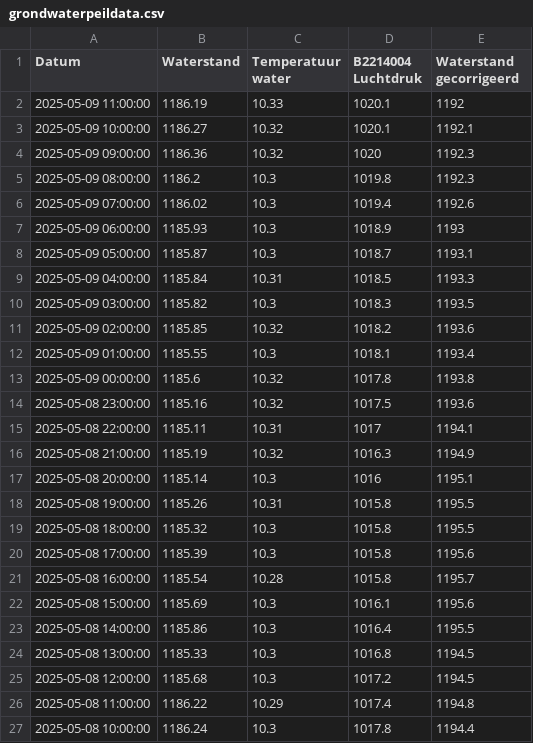
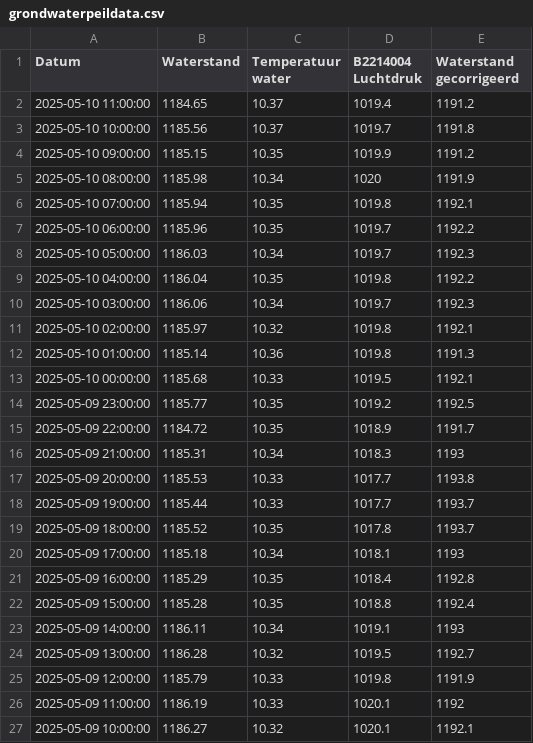
Before and after one commit to SpoorparkTilburg/waterdata, a CSV file: resource/archive/grondwaterdata/grondwaterpeildata.csv, drawn as a sheet; only a part is shown; the shorter side is filled out with more unchanged rows.

Commit message:
Updated grondwaterpeildata

```diff
--- a/resource/archive/grondwaterdata/grondwaterpeildata.csv
+++ b/resource/archive/grondwaterdata/grondwaterpeildata.csv
@@ -1,2 +1,26 @@
 Datum,Waterstand,Temperatuur water,B2214004 Luchtdruk,Waterstand gecorrigeerd
+2025-05-10 11:00:00,1184.65,10.37,1019.4,1191.2
+2025-05-10 10:00:00,1185.56,10.37,1019.7,1191.8
+2025-05-10 09:00:00,1185.15,10.35,1019.9,1191.2
+2025-05-10 08:00:00,1185.98,10.34,1020,1191.9
+2025-05-10 07:00:00,1185.94,10.35,1019.8,1192.1
+2025-05-10 06:00:00,1185.96,10.35,1019.7,1192.2
+2025-05-10 05:00:00,1186.03,10.34,1019.7,1192.3
+2025-05-10 04:00:00,1186.04,10.35,1019.8,1192.2
+2025-05-10 03:00:00,1186.06,10.34,1019.7,1192.3
+2025-05-10 02:00:00,1185.97,10.32,1019.8,1192.1
+2025-05-10 01:00:00,1185.14,10.36,1019.8,1191.3
+2025-05-10 00:00:00,1185.68,10.33,1019.5,1192.1
+2025-05-09 23:00:00,1185.77,10.35,1019.2,1192.5
+2025-05-09 22:00:00,1184.72,10.35,1018.9,1191.7
+2025-05-09 21:00:00,1185.31,10.34,1018.3,1193
+2025-05-09 20:00:00,1185.53,10.33,1017.7,1193.8
+2025-05-09 19:00:00,1185.44,10.33,1017.7,1193.7
+2025-05-09 18:00:00,1185.52,10.35,1017.8,1193.7
+2025-05-09 17:00:00,1185.18,10.34,1018.1,1193
+2025-05-09 16:00:00,1185.29,10.35,1018.4,1192.8
+2025-05-09 15:00:00,1185.28,10.35,1018.8,1192.4
+2025-05-09 14:00:00,1186.11,10.34,1019.1,1193
+2025-05-09 13:00:00,1186.28,10.32,1019.5,1192.7
+2025-05-09 12:00:00,1185.79,10.33,1019.8,1191.9
 2025-05-09 11:00:00,1186.19,10.33,1020.1,1192
```
